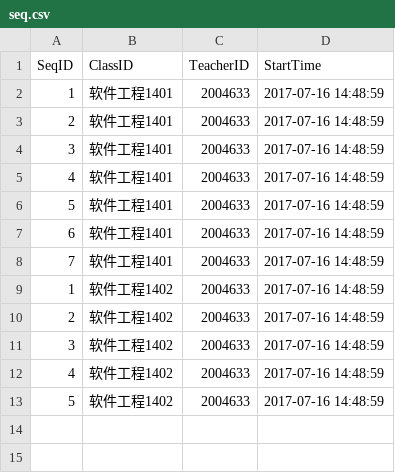
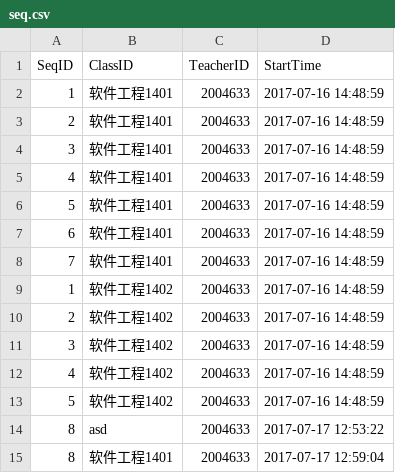
Before and after one commit to asdasd12123/WeChat, a CSV file: InData/seq.csv, drawn as a sheet; the diff names each change by its address in the sheet, - before the commit and + after, or states it on an @@ line.

```diff
--- a/InData/seq.csv
+++ b/InData/seq.csv
+row 14: 8 | asd | 2004633 | 2017-07-17 12:53:22
+row 15: 8 | 软件工程1401 | 2004633 | 2017-07-17 12:59:04
```
Also changed, not shown: InData/2004633_软件工程1401_Sum.csv, InData/studentInfo.csv, 12 other files.
